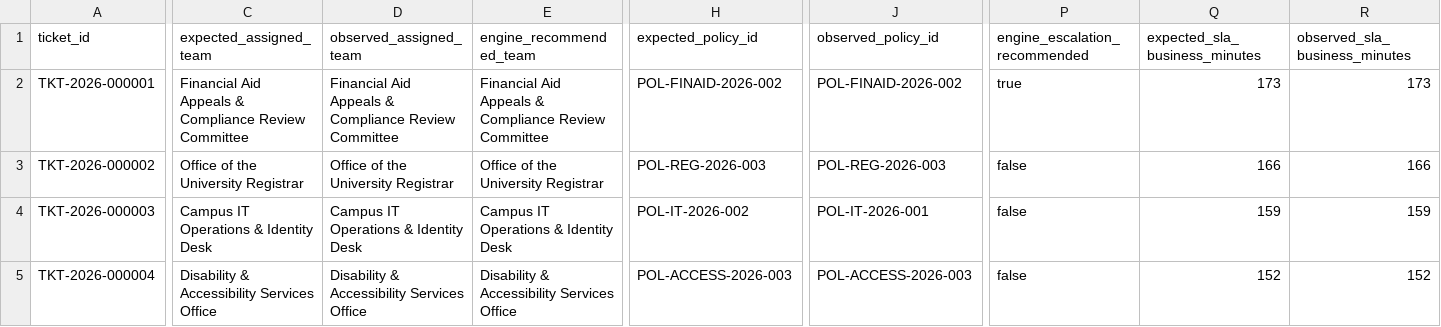
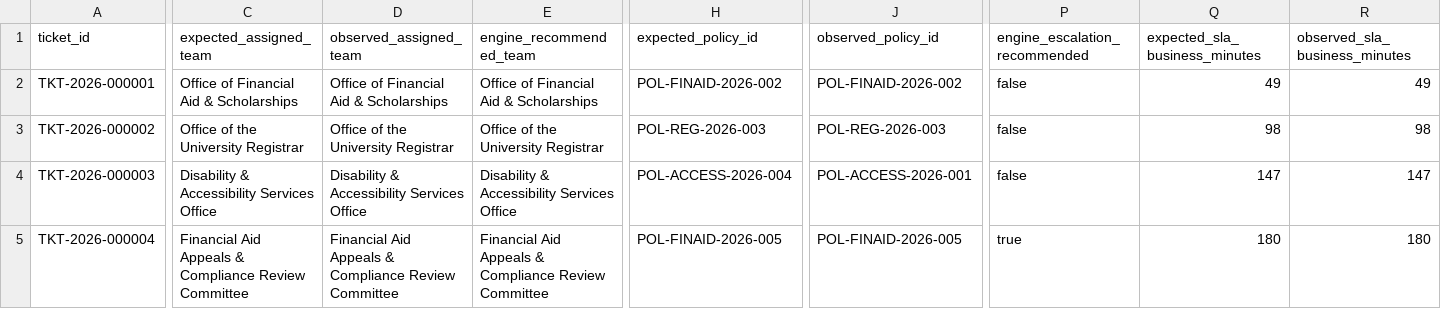
Before and after one commit to dandetejaswini/CampusResolve-AI, a CSV file: datasets/csv/ground_truth_comparison_sample.csv, drawn as a sheet; only a part is shown, gaps mark what is left out; the diff covers the shown part only; the diff names each change by its address in the sheet, - before the commit and + after, or states it on an @@ line.

```diff
--- a/datasets/csv/ground_truth_comparison_sample.csv
+++ b/datasets/csv/ground_truth_comparison_sample.csv
-C2 (expected_assigned_team): Financial Aid Appeals & Compliance Review Committee
+C2 (expected_assigned_team): Office of Financial Aid & Scholarships
-D2 (observed_assigned_team): Financial Aid Appeals & Compliance Review Committee
+D2 (observed_assigned_team): Office of Financial Aid & Scholarships
-E2 (engine_recommended_team): Financial Aid Appeals & Compliance Review Committee
+E2 (engine_recommended_team): Office of Financial Aid & Scholarships
-P2 (engine_escalation_recommended): true
+P2 (engine_escalation_recommended): false
-Q2 (expected_sla_business_minutes): 173
+Q2 (expected_sla_business_minutes): 49
-R2 (observed_sla_business_minutes): 173
+R2 (observed_sla_business_minutes): 49
-Q3 (expected_sla_business_minutes): 166
+Q3 (expected_sla_business_minutes): 98
-R3 (observed_sla_business_minutes): 166
+R3 (observed_sla_business_minutes): 98
-C4 (expected_assigned_team): Campus IT Operations & Identity Desk
+C4 (expected_assigned_team): Disability & Accessibility Services Office
-D4 (observed_assigned_team): Campus IT Operations & Identity Desk
+D4 (observed_assigned_team): Disability & Accessibility Services Office
-E4 (engine_recommended_team): Campus IT Operations & Identity Desk
+E4 (engine_recommended_team): Disability & Accessibility Services Office
-H4 (expected_policy_id): POL-IT-2026-002
+H4 (expected_policy_id): POL-ACCESS-2026-004
-J4 (observed_policy_id): POL-IT-2026-001
+J4 (observed_policy_id): POL-ACCESS-2026-001
-Q4 (expected_sla_business_minutes): 159
+Q4 (expected_sla_business_minutes): 147
-R4 (observed_sla_business_minutes): 159
+R4 (observed_sla_business_minutes): 147
-C5 (expected_assigned_team): Disability & Accessibility Services Office
+C5 (expected_assigned_team): Financial Aid Appeals & Compliance Review Committee
-D5 (observed_assigned_team): Disability & Accessibility Services Office
+D5 (observed_assigned_team): Financial Aid Appeals & Compliance Review Committee
-E5 (engine_recommended_team): Disability & Accessibility Services Office
+E5 (engine_recommended_team): Financial Aid Appeals & Compliance Review Committee
-H5 (expected_policy_id): POL-ACCESS-2026-003
+H5 (expected_policy_id): POL-FINAID-2026-005
-J5 (observed_policy_id): POL-ACCESS-2026-003
+J5 (observed_policy_id): POL-FINAID-2026-005
-P5 (engine_escalation_recommended): false
+P5 (engine_escalation_recommended): true
-Q5 (expected_sla_business_minutes): 152
+Q5 (expected_sla_business_minutes): 180
-R5 (observed_sla_business_minutes): 152
+R5 (observed_sla_business_minutes): 180
```
Also changed, not shown: 167 edited cells elsewhere in this file, datasets/csv/anomaly_detection_results.csv, datasets/csv/categories.csv, 46 other files.
